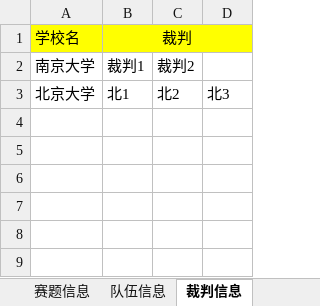
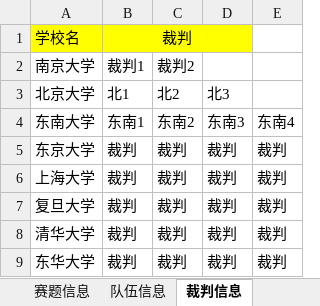
Before and after one commit to VatinaCharo/PTAssist, an Excel workbook: Server/server_config.xlsx, sheet 裁判信息, drawn as a sheet; values as stored, in another font and other column widths than the file's, no borders; the diff names each change by its address in the sheet, - before the commit and + after, or states it on an @@ line.

```diff
--- a/Server/server_config.xlsx (sheet 裁判信息)
+++ b/Server/server_config.xlsx (sheet 裁判信息)
+column E, empty
+row 4: 东南大学 | 东南1 | 东南2 | 东南3 | 东南4
+row 5: 东京大学 | 裁判 | 裁判 | 裁判 | 裁判
+row 6: 上海大学 | 裁判 | 裁判 | 裁判 | 裁判
+row 7: 复旦大学 | 裁判 | 裁判 | 裁判 | 裁判
+row 8: 清华大学 | 裁判 | 裁判 | 裁判 | 裁判
+row 9: 东华大学 | 裁判 | 裁判 | 裁判 | 裁判
```
Also changed, not shown: sheet 队伍信息, sheet 软件配置, Server/第1轮成绩.xlsx, 9 other files.
